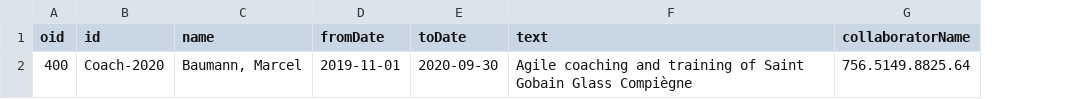
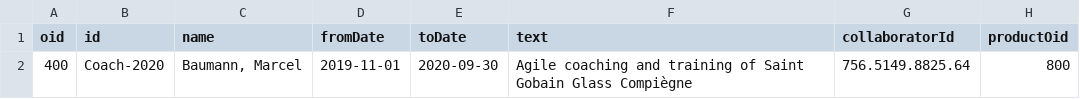
Before and after one commit to tangly-team/tangly-os, a TSV file: net.tangly.erp-integration/src/main/resources/net/tangly/products/assignments.tsv, drawn as a sheet; the diff names each change by its address in the sheet, - before the commit and + after, or states it on an @@ line.

Commit message:
feature - generate ledger document, generate assignment efforts document

```diff
--- a/net.tangly.erp-integration/src/main/resources/net/tangly/products/assignments.tsv
+++ b/net.tangly.erp-integration/src/main/resources/net/tangly/products/assignments.tsv
+column H (productOid), row 2: 800
-G1: collaboratorName
+G1: collaboratorId
```
Also changed, not shown: 28 other files.
